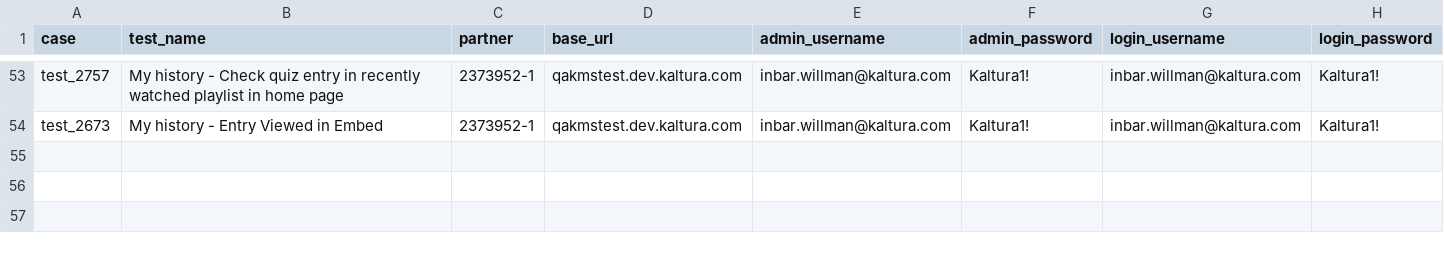
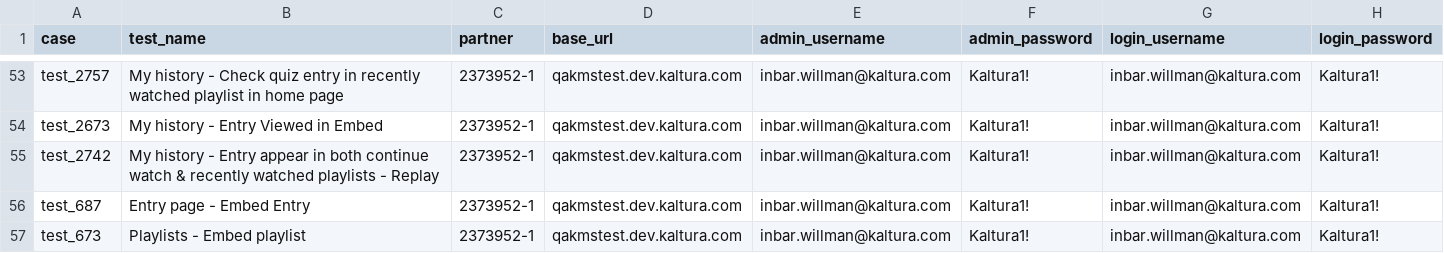
Before and after one commit to NadyaDi/kms-automation, a CSV file: web/ini/testPartnersTesting.csv, drawn as a sheet; only a part is shown, gaps mark what is left out.

Commit message:
Converted tests: #673, 687. Added new history test

```diff
--- a/web/ini/testPartnersTesting.csv
+++ b/web/ini/testPartnersTesting.csv
@@ -54 +54,4 @@ test_2757,My history - Check quiz entry in recently watched playlist in home pag
 test_2673,My history - Entry Viewed in Embed,2373952-1,qakmstest.dev.kaltura.com,inbar.willman@kaltura.com,Kaltura1!,inbar.willman@kaltura.com,Kaltura1!
+test_2742,My history - Entry appear in both continue watch & recently watched playlists - Replay,2373952-1,qakmstest.dev.kaltura.com,inbar.willman@kaltura.com,Kaltura1!,inbar.willman@kaltura.com,Kaltura1!
+test_687,Entry page - Embed Entry,2373952-1,qakmstest.dev.kaltura.com,inbar.willman@kaltura.com,Kaltura1!,inbar.willman@kaltura.com,Kaltura1!
+test_673,Playlists - Embed playlist,2373952-1,qakmstest.dev.kaltura.com,inbar.willman@kaltura.com,Kaltura1!,inbar.willman@kaltura.com,Kaltura1!
```
Also changed, not shown: web/ini/testPartnersTestingNewUI.csv, web/ini/testSet.csv, 4 other files.
